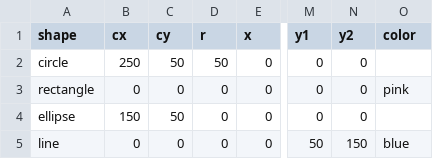
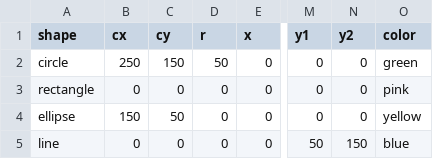
Before and after one commit to TechieLakshmi/Data_repo, a CSV file: shapes.csv, drawn as a sheet; only a part is shown, gaps mark what is left out; the diff names each change by its address in the sheet, - before the commit and + after, or states it on an @@ line.

Commit message:
Update shapes.csv

```diff
--- a/shapes.csv
+++ b/shapes.csv
-C2 (cy): 50
+C2 (cy): 150
-O2 (color): (empty)
+O2 (color): green
-O4 (color): (empty)
+O4 (color): yellow
```
